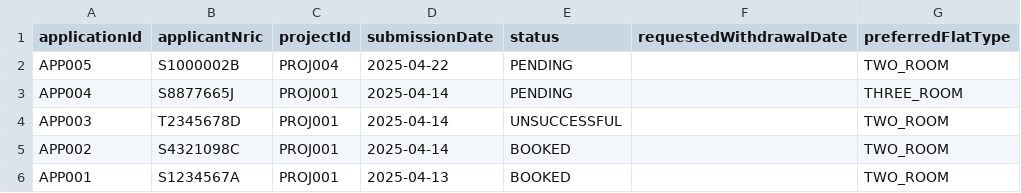
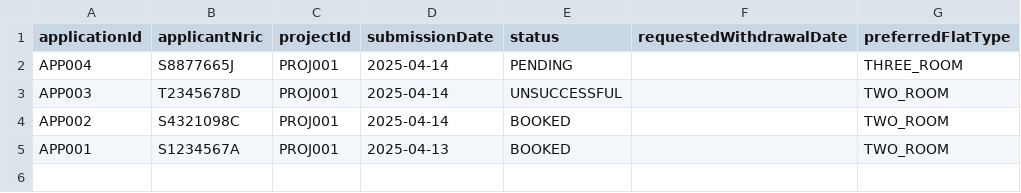
Before and after one commit to VISHVAAJ001/SC2002-project, a CSV file: data/applications.csv, drawn as a sheet; the diff names each change by its address in the sheet, - before the commit and + after, or states it on an @@ line.

```diff
--- a/data/applications.csv
+++ b/data/applications.csv
-row 2: APP005 | S1000002B | PROJ004 | 2025-04-22 | PENDING |  | TWO_ROOM
```
Also changed, not shown: data/enquiries.csv, data/projects.csv, 7 other files.
